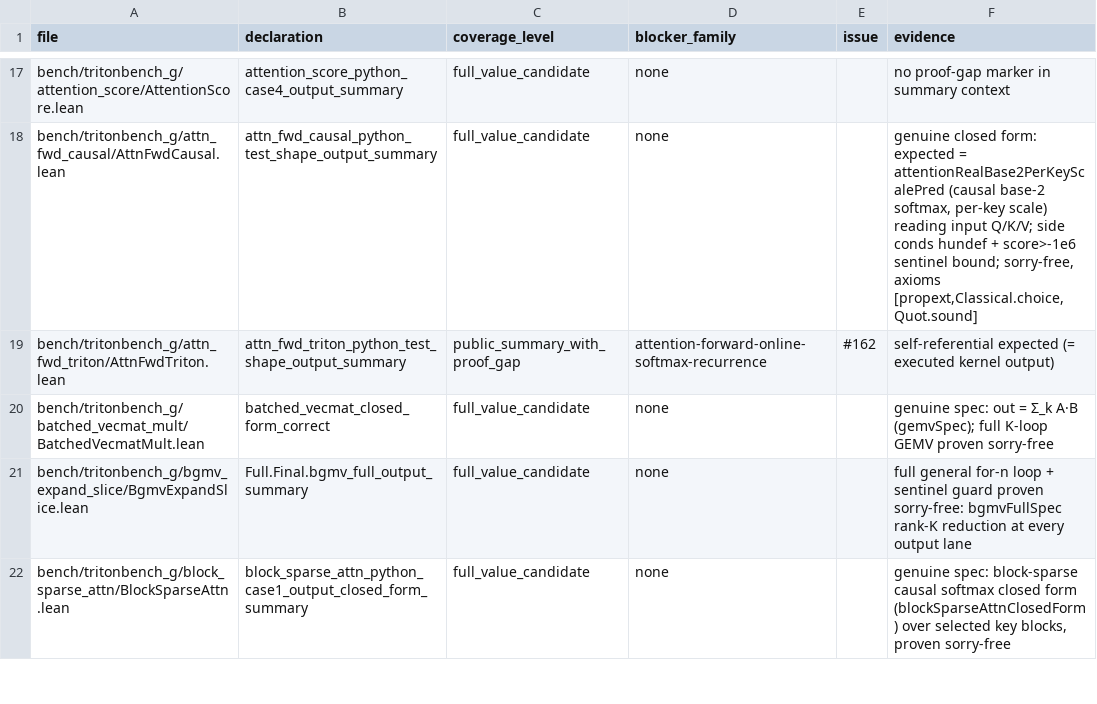
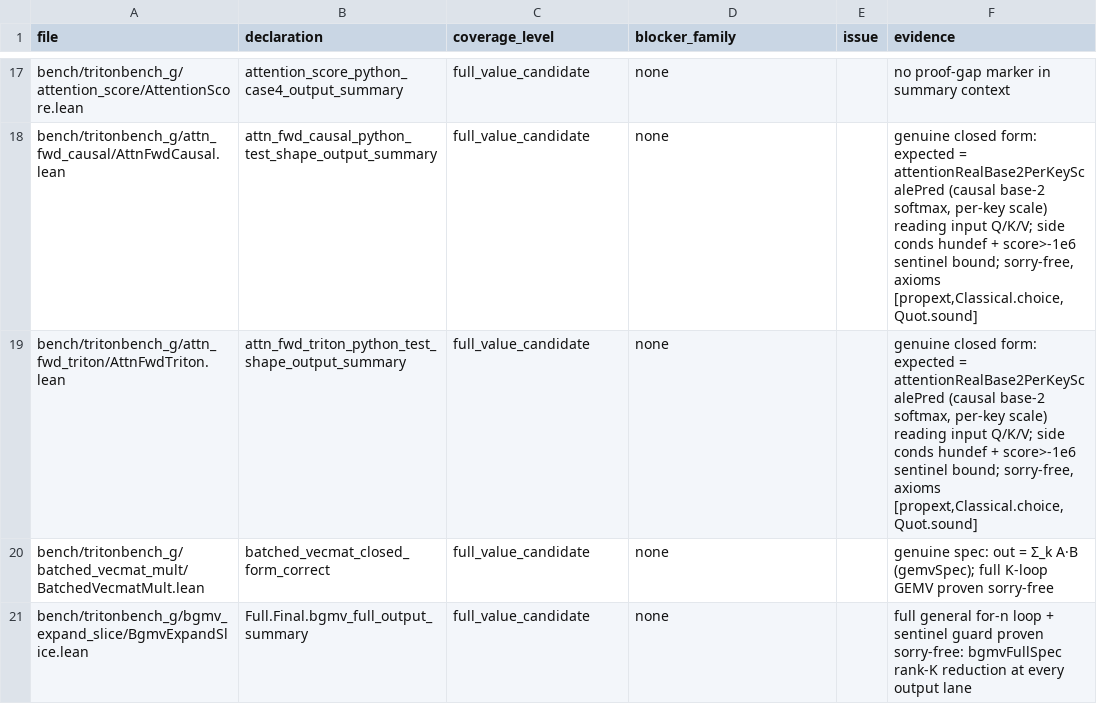
Before and after one commit to Lizn-zn/VeriTile, a TSV file: bench/tritonbench_g/proof_gap_manifest.tsv, drawn as a sheet; only a part is shown, gaps mark what is left out; the shorter side is filled out with more unchanged rows.

```diff
--- a/bench/tritonbench_g/proof_gap_manifest.tsv
+++ b/bench/tritonbench_g/proof_gap_manifest.tsv
@@ -18,3 +18,3 @@ bench/tritonbench_g/attention_score/AttentionScore.lean	attention_score_python_c
 bench/tritonbench_g/attn_fwd_causal/AttnFwdCausal.lean	attn_fwd_causal_python_test_shape_output_summary	full_value_candidate	none		genuine closed form: expected = attentionRealBase2PerKeyScalePred (causal base-2 softmax, per-key scale) reading input Q/K/V; side conds hundef + score>-1e6 sentinel bound; sorry-free, axioms [propext,Classical.choice,Quot.sound]
-bench/tritonbench_g/attn_fwd_triton/AttnFwdTriton.lean	attn_fwd_triton_python_test_shape_output_summary	public_summary_with_proof_gap	attention-forward-online-softmax-recurrence	#162	self-referential expected (= executed kernel output)
+bench/tritonbench_g/attn_fwd_triton/AttnFwdTriton.lean	attn_fwd_triton_python_test_shape_output_summary	full_value_candidate	none		genuine closed form: expected = attentionRealBase2PerKeyScalePred (causal base-2 softmax, per-key scale) reading input Q/K/V; side conds hundef + score>-1e6 sentinel bound; sorry-free, axioms [propext,Classical.choice,Quot.sound]
 bench/tritonbench_g/batched_vecmat_mult/BatchedVecmatMult.lean	batched_vecmat_closed_form_correct	full_value_candidate	none		genuine spec: out = Σ_k A·B (gemvSpec); full K-loop GEMV proven sorry-free
```
Also changed, not shown: 1 other file.
